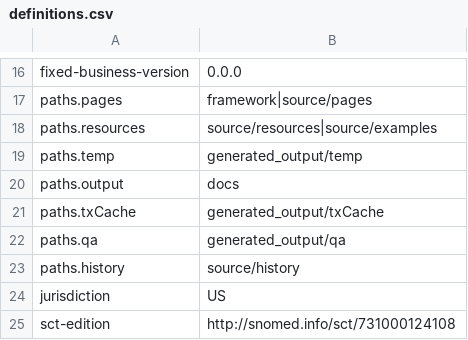
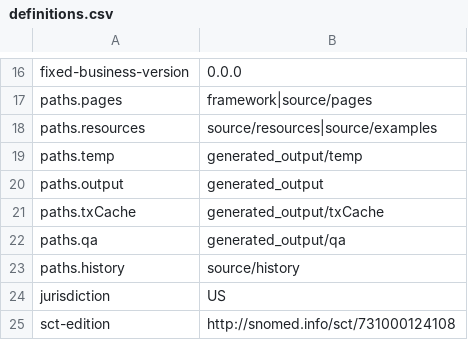
Before and after one commit to HL7/davinci-alerts, a CSV file: definitions.csv, drawn as a sheet; only a part is shown, gaps mark what is left out.

```diff
--- a/definitions.csv
+++ b/definitions.csv
@@ -19,3 +19,3 @@ paths.resources,source/resources|source/examples
 paths.temp,generated_output/temp
-paths.output,docs
+paths.output,generated_output
 paths.txCache,generated_output/txCache
```
Also changed, not shown: 4 other files.
